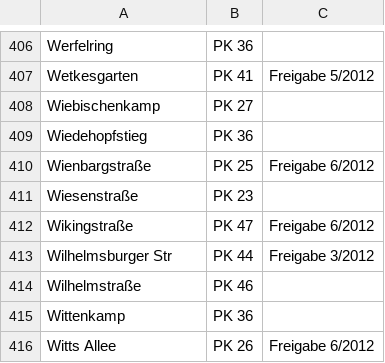
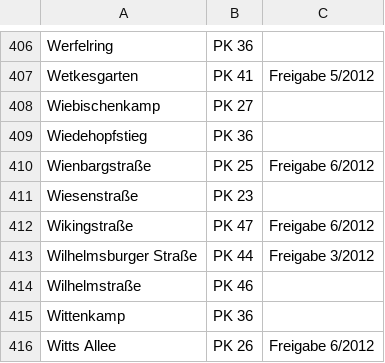
Before and after one commit to tabacha/ADFCHHmap, a CSV file: einbahnstrassen/frei_bereinigt_20150517.csv, drawn as a sheet; only a part is shown, gaps mark what is left out; the diff covers the shown part only.

```diff
--- a/einbahnstrassen/frei_bereinigt_20150517.csv
+++ b/einbahnstrassen/frei_bereinigt_20150517.csv
@@ -412,3 +412,3 @@ Wiesenstraße	PK 23
 Wikingstraße	PK 47	Freigabe 6/2012	
-Wilhelmsburger Str	PK 44	Freigabe 3/2012	
+Wilhelmsburger Straße	PK 44	Freigabe 3/2012	
 Wilhelmstraße	PK 46		
```
Also changed, not shown: 11 edited cells elsewhere in this file, 5 other files.
